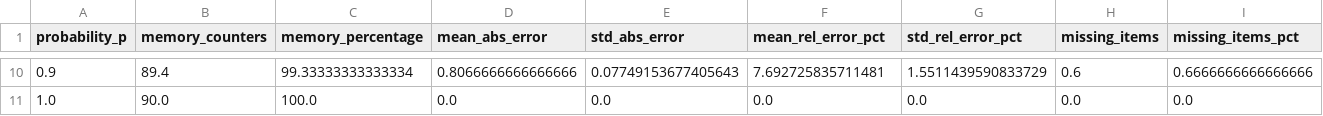
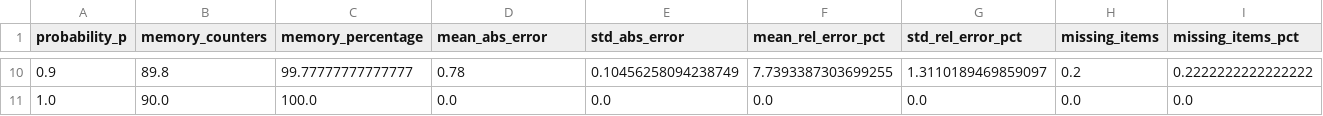
Before and after one commit to spraxx/data-stream-frequency-analysis, a CSV file: results/probability_tradeoff.csv, drawn as a sheet; only a part is shown, gaps mark what is left out; the diff covers the shown part only.

```diff
--- a/results/probability_tradeoff.csv
+++ b/results/probability_tradeoff.csv
@@ -10,2 +10,2 @@ probability_p,memory_counters,memory_percentage,mean_abs_error,std_abs_error,mea
-0.9,89.4,99.33333333333334,0.8066666666666666,0.07749153677405643,7.692725835711481,1.5511439590833729,0.6,0.6666666666666666
+0.9,89.8,99.77777777777777,0.78,0.10456258094238749,7.7393387303699255,1.3110189469859097,0.2,0.2222222222222222
 1.0,90.0,100.0,0.0,0.0,0.0,0.0,0.0,0.0
```
Also changed, not shown: 64 edited cells elsewhere in this file, results/approximate_counter_stats.csv, results/approximate_counter_top10.csv, 6 other files.
